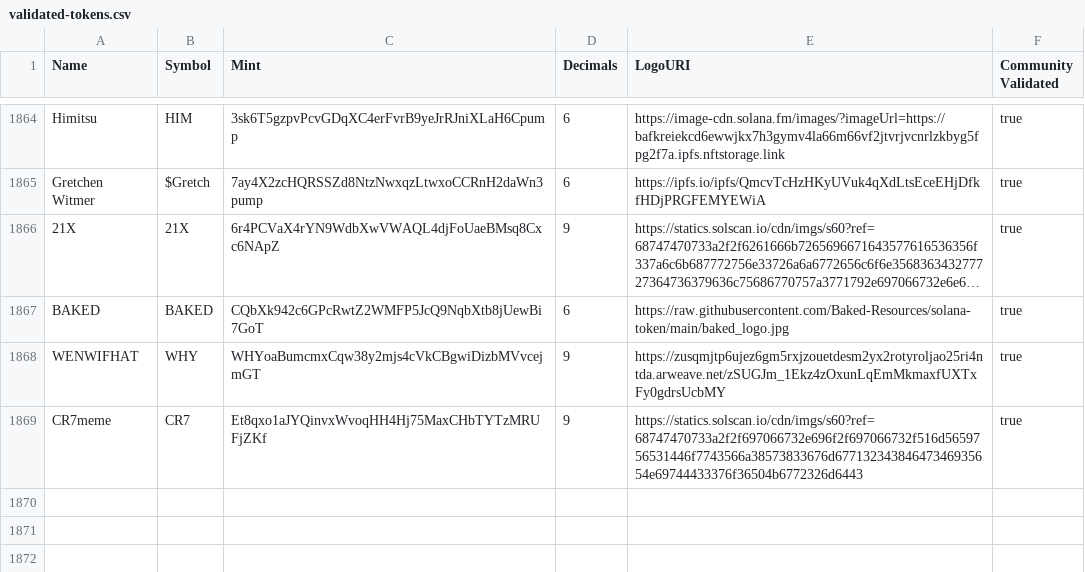
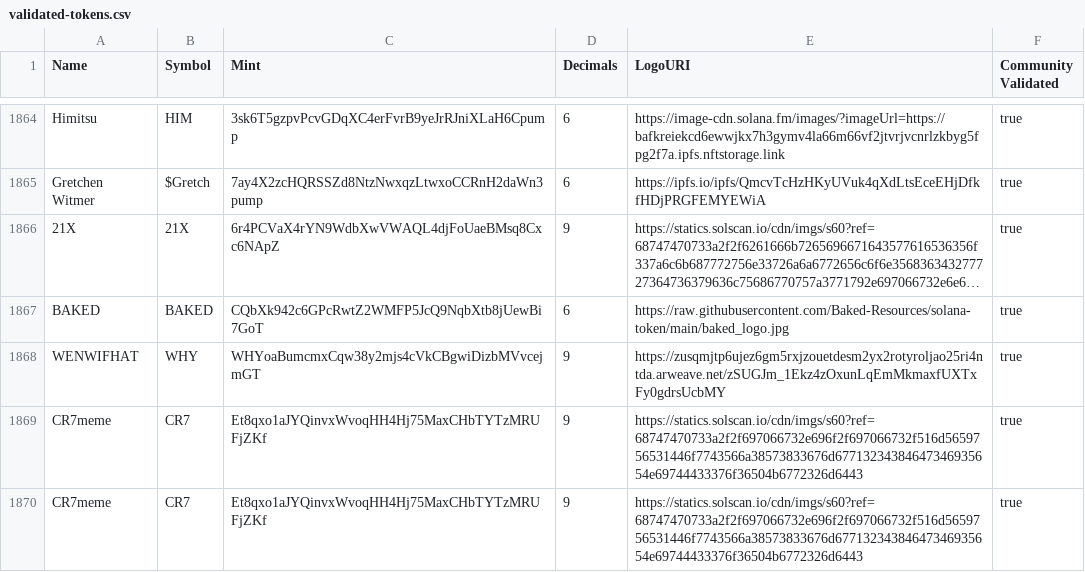
Before and after one commit to CR7meme/token-list, a CSV file: validated-tokens.csv, drawn as a sheet; only a part is shown, gaps mark what is left out; long unchanged cells end in ….

Commit message:
validate CR7meme

```diff
--- a/validated-tokens.csv
+++ b/validated-tokens.csv
@@ -1869 +1869,2 @@ WENWIFHAT,WHY,WHYoaBumcmxCqw38y2mjs4cVkCBgwiDizbMVvcejmGT,9,https://zusqmjtp6uje
 CR7meme,CR7,Et8qxo1aJYQinvxWvoqHH4Hj75MaxCHbTYTzMRUFjZKf,9,https://statics.solscan.io/cdn/imgs/s60?ref=68747470733a2f2f697066732e696f2f697066732f516d5659756531446f7743566a38573833676d67713234384647346935654e69744433376f36504b6772326d6443,true
+CR7meme,CR7,Et8qxo1aJYQinvxWvoqHH4Hj75MaxCHbTYTzMRUFjZKf,9,https://statics.solscan.io/cdn/imgs/s60?ref=68747470733a2f2f697066732e696f2f697066732f516d5659756531446f7743566a38573833676d67713234384647346935654e69744433376f36504b6772326d6443,true
```
